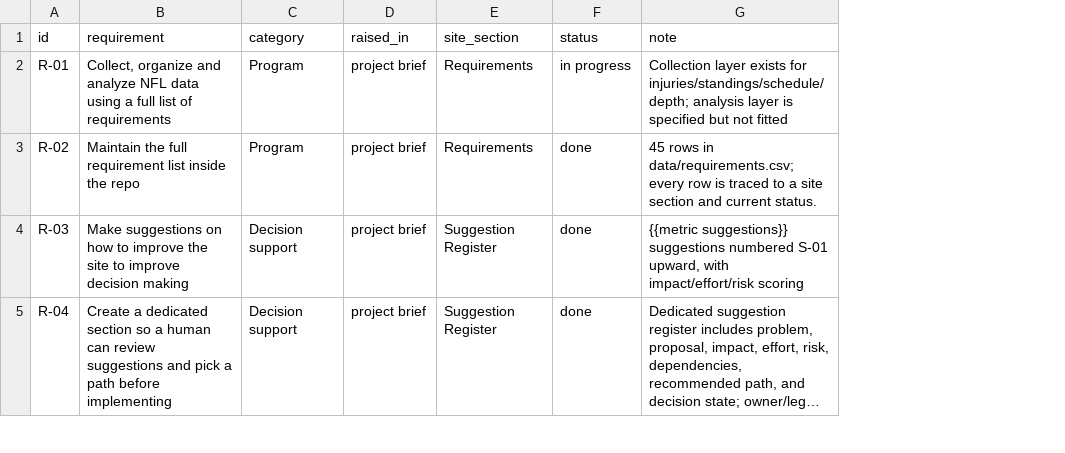
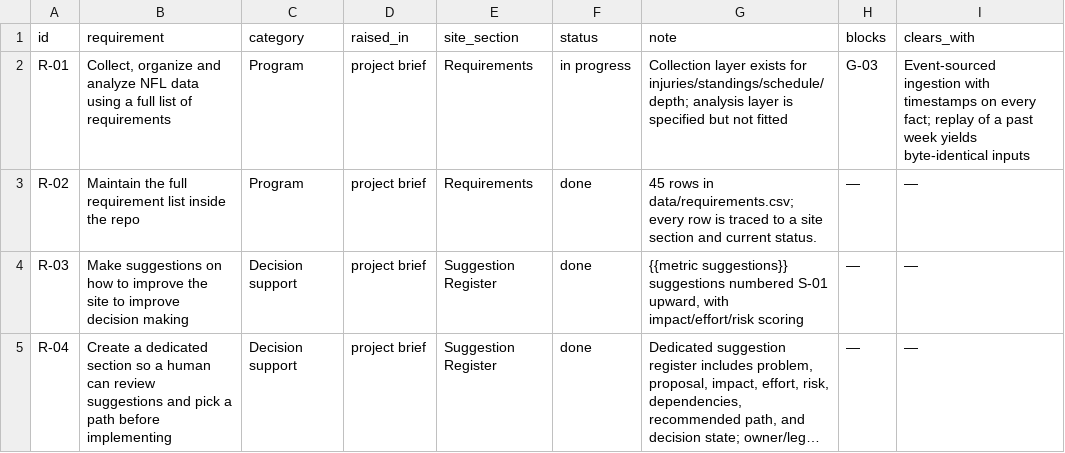
Before and after one commit to kanlerxz87-cyber/NFL2, a CSV file: data/requirements.csv, drawn as a sheet; only a part is shown; long unchanged cells end in …; the diff covers the shown part only; the diff names each change by its address in the sheet, - before the commit and + after, or states it on an @@ line.

Commit message:
feat(92d3ac43): decision-readiness table on requirements register
Add gate/clear-number columns to data/requirements.csv so every
requirement is one row showing the validation gate that blocks it and
the measurable number that clears it (mapped from data/gates.csv;
process/delivery requirements marked n/a). Render the columns on
requirements.html and link the decision-readiness view from the
landing page. Rebuild: 36 pages, verify 174/0, check_site 11/0.
Live standings re-read 2026-11-13T12:53Z matches data/standings_2026.csv
cell-for-cell (official https://www.nfl.com/standings/).

Co-authored-by: arena-agent <297053741+arena-agent@users.noreply.github.com>

```diff
--- a/data/requirements.csv
+++ b/data/requirements.csv
+column H (blocks), rows 2-5: G-03 | — | — | —
+column I (clears_with), rows 2-5: Event-sourced ingestion with timestamps on every fact; replay of a past week yields byte-identical inputs | — | — | —
```
Also changed, not shown: 5 edited cells elsewhere in this file, 6 other files.
